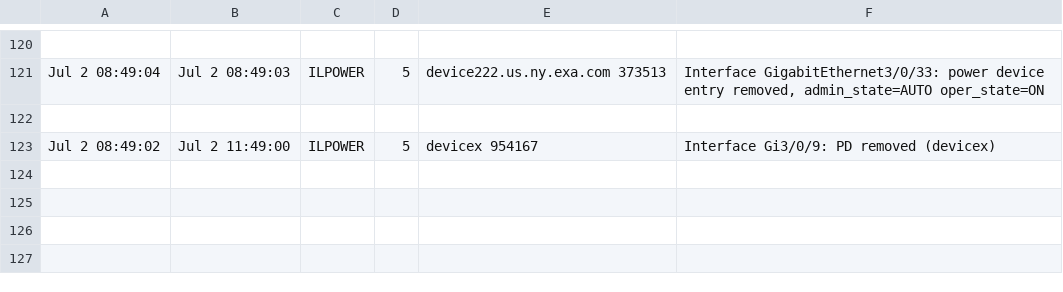
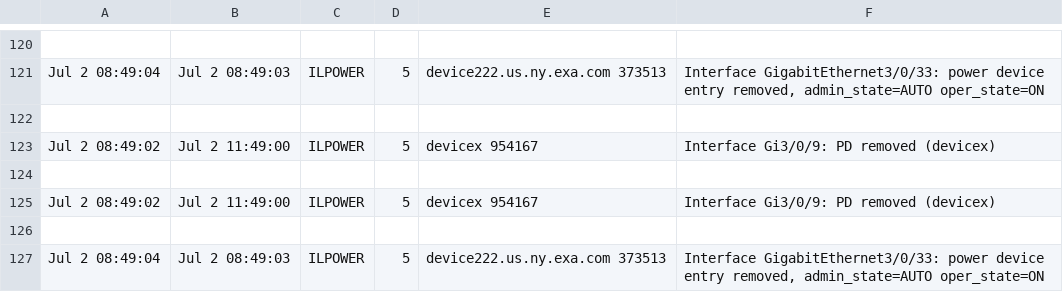
Before and after one commit to Sederfo/syslog, a CSV file: syslog_msg.csv, drawn as a sheet; only a part is shown, gaps mark what is left out.

```diff
--- a/syslog_msg.csv
+++ b/syslog_msg.csv
@@ -123 +123,5 @@ Jul  2 08:49:04,Jul  2 08:49:03,ILPOWER,5,device222.us.ny.exa.com 373513,"Interf
 Jul  2 08:49:02,Jul  2 11:49:00,ILPOWER,5,devicex 954167,Interface Gi3/0/9: PD removed (devicex)
+
+Jul  2 08:49:02,Jul  2 11:49:00,ILPOWER,5,devicex 954167,Interface Gi3/0/9: PD removed (devicex)
+
+Jul  2 08:49:04,Jul  2 08:49:03,ILPOWER,5,device222.us.ny.exa.com 373513,"Interface GigabitEthernet3/0/33: power device entry removed, admin_state=AUTO oper_state=ON"
```
Also changed, not shown: 7 other files.
